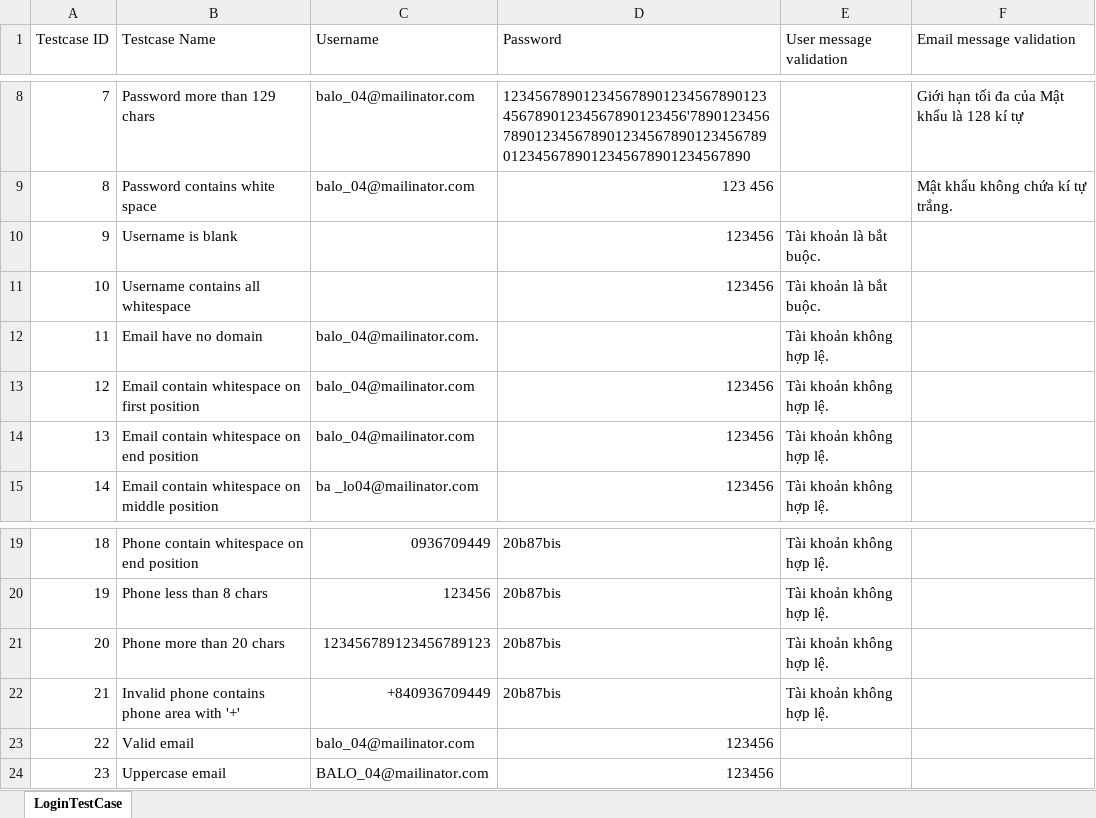
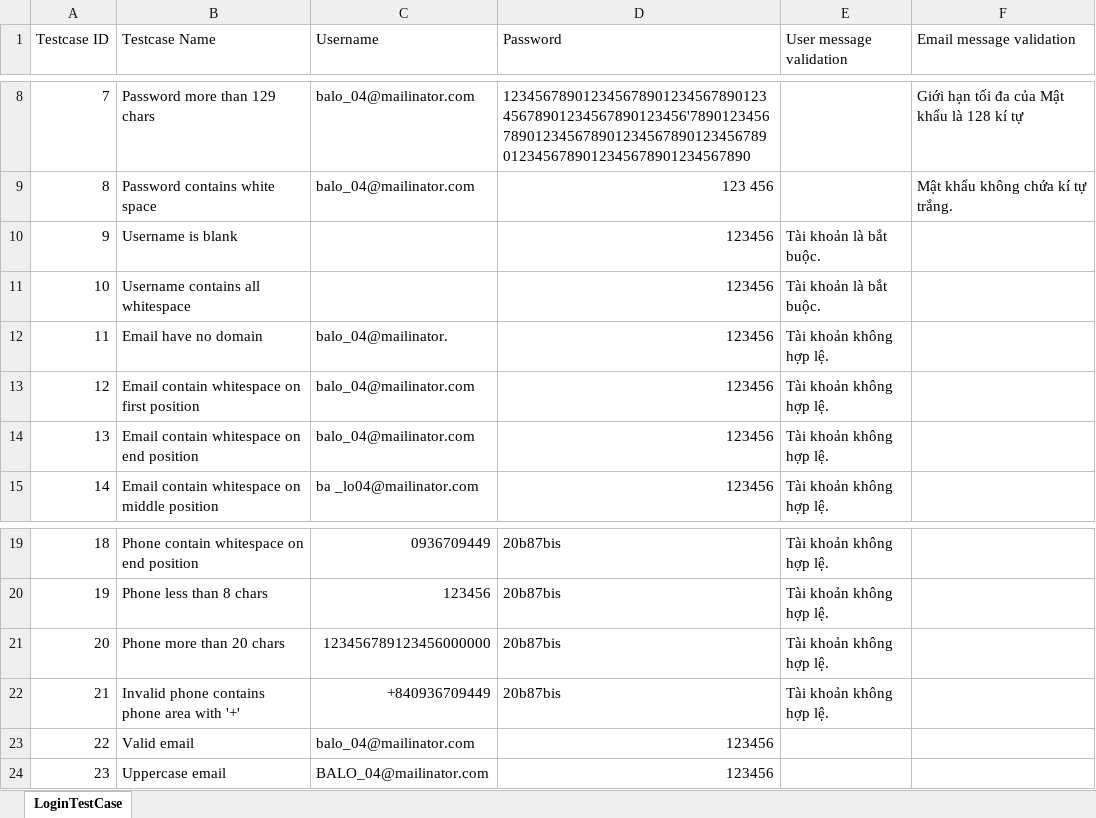
Before and after one commit to huyho1012/AutomationTestScript, an Excel workbook: JsonData/loginData.xlsx, sheet LoginTestCase, drawn as a sheet; only a part is shown, gaps mark what is left out; values as stored, in another font and other column widths than the file's, no cell formats; table styles not drawn; the diff names each change by its address in the sheet, - before the commit and + after, or states it on an @@ line.

```diff
--- a/JsonData/loginData.xlsx (sheet LoginTestCase)
+++ b/JsonData/loginData.xlsx (sheet LoginTestCase)
-C12 (Username): balo_04@mailinator.com.
+C12 (Username): balo_04@mailinator.
-D12 (Password): (empty)
+D12 (Password): 123456
-C21 (Username): 123456789123456789123
+C21 (Username): 123456789123456000000
```
Also changed, not shown: cell formats, 9 other files.
